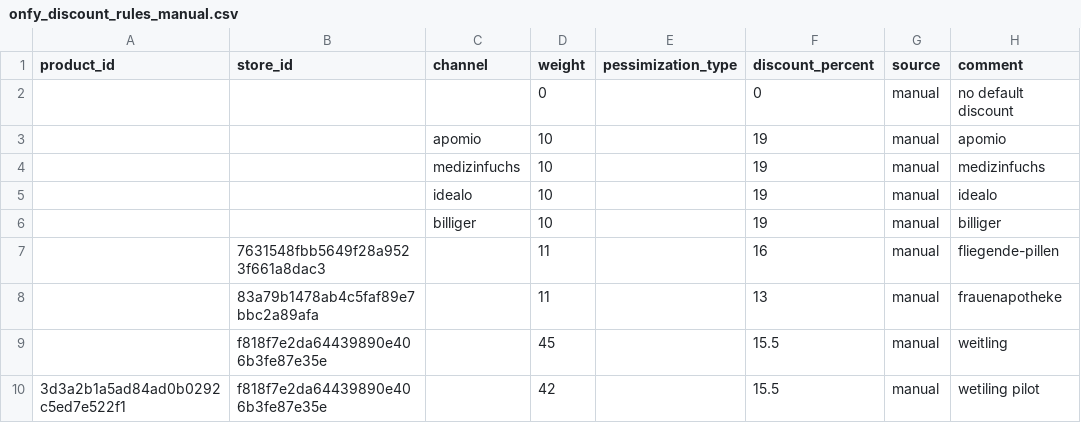
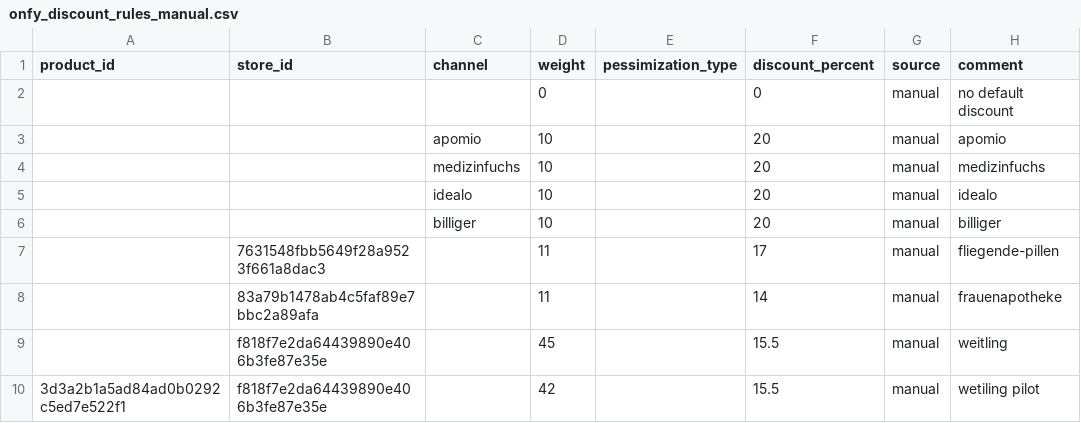
Before and after one commit to david-but-its-daweed/dbt-spark-models, a CSV file: seeds/onfy_discount_rules_manual.csv, drawn as a sheet; only a part is shown.

Commit message:
Update onfy_discount_rules_manual.csv (#900)

```diff
--- a/seeds/onfy_discount_rules_manual.csv
+++ b/seeds/onfy_discount_rules_manual.csv
@@ -2,8 +2,8 @@ product_id,store_id,channel,weight,pessimization_type,discount_percent,source,co
 ,,,0,,0,manual,no default discount
-,,apomio,10,,19,manual,apomio
-,,medizinfuchs,10,,19,manual,medizinfuchs
-,,idealo,10,,19,manual,idealo
-,,billiger,10,,19,manual,billiger
-,7631548fbb5649f28a9523f661a8dac3,,11,,16,manual,fliegende-pillen
-,83a79b1478ab4c5faf89e7bbc2a89afa,,11,,13,manual,frauenapotheke
+,,apomio,10,,20,manual,apomio
+,,medizinfuchs,10,,20,manual,medizinfuchs
+,,idealo,10,,20,manual,idealo
+,,billiger,10,,20,manual,billiger
+,7631548fbb5649f28a9523f661a8dac3,,11,,17,manual,fliegende-pillen
+,83a79b1478ab4c5faf89e7bbc2a89afa,,11,,14,manual,frauenapotheke
 ,f818f7e2da64439890e406b3fe87e35e,,45,,15.5,manual,weitling
```
